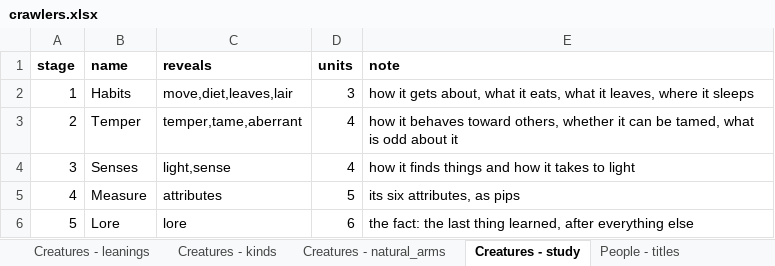
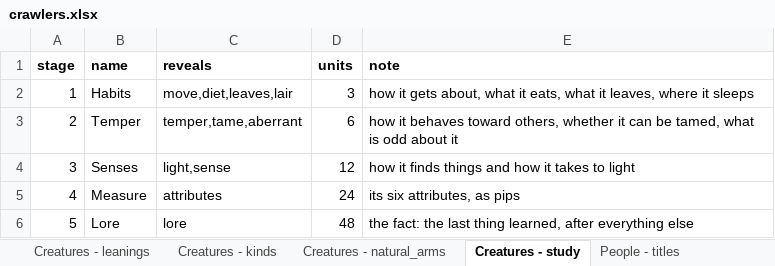
Before and after one commit to myrmecbruh/Project-Crawlers, an Excel workbook: crawlers.xlsx, sheet Creatures - study, drawn as a sheet; values as stored, in another font and other column widths than the file's, no borders; the diff names each change by its address in the sheet, - before the commit and + after, or states it on an @@ line.

```diff
--- a/crawlers.xlsx (sheet Creatures - study)
+++ b/crawlers.xlsx (sheet Creatures - study)
-D3 (units): 4
+D3 (units): 6
-D4 (units): 4
+D4 (units): 12
-D5 (units): 5
+D5 (units): 24
-D6 (units): 6
+D6 (units): 48
```
Also changed, not shown: sheet Rules - knobs, 3 other files.
